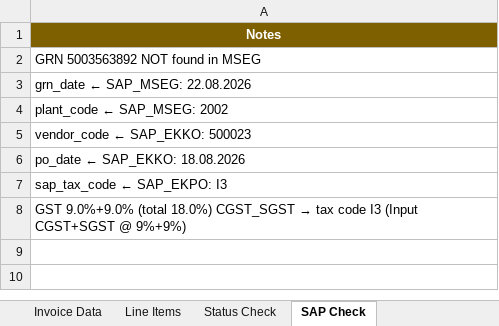
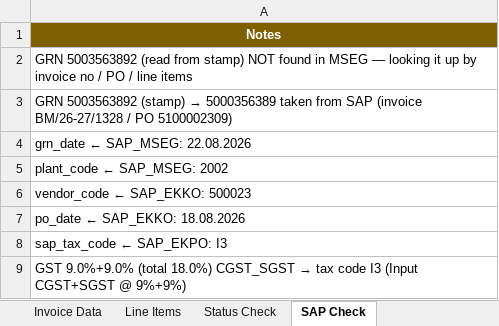
Before and after one commit to Vignesh-Catnip/KTFL-DEV, an Excel workbook: Output-Excel/BM_26-27_1328.xlsx, sheet SAP Check, drawn as a sheet; values as stored, in another font and other column widths than the file's, no borders; the diff names each change by its address in the sheet, - before the commit and + after, or states it on an @@ line.

```diff
--- a/Output-Excel/BM_26-27_1328.xlsx (sheet SAP Check)
+++ b/Output-Excel/BM_26-27_1328.xlsx (sheet SAP Check)
-A2: GRN 5003563892 NOT found in MSEG
+A2: GRN 5003563892 (read from stamp) NOT found in MSEG — looking it up by invoice no / PO / line items
+row 3: GRN 5003563892 (stamp) → 5000356389 taken from SAP (invoice BM/26-27/1328 / PO 5100002309)
```
Also changed, not shown: sheet Invoice Data, Output-Excel/428_26-27.xlsx, Output-Excel/AB2627143.xlsx, 1 other file.
